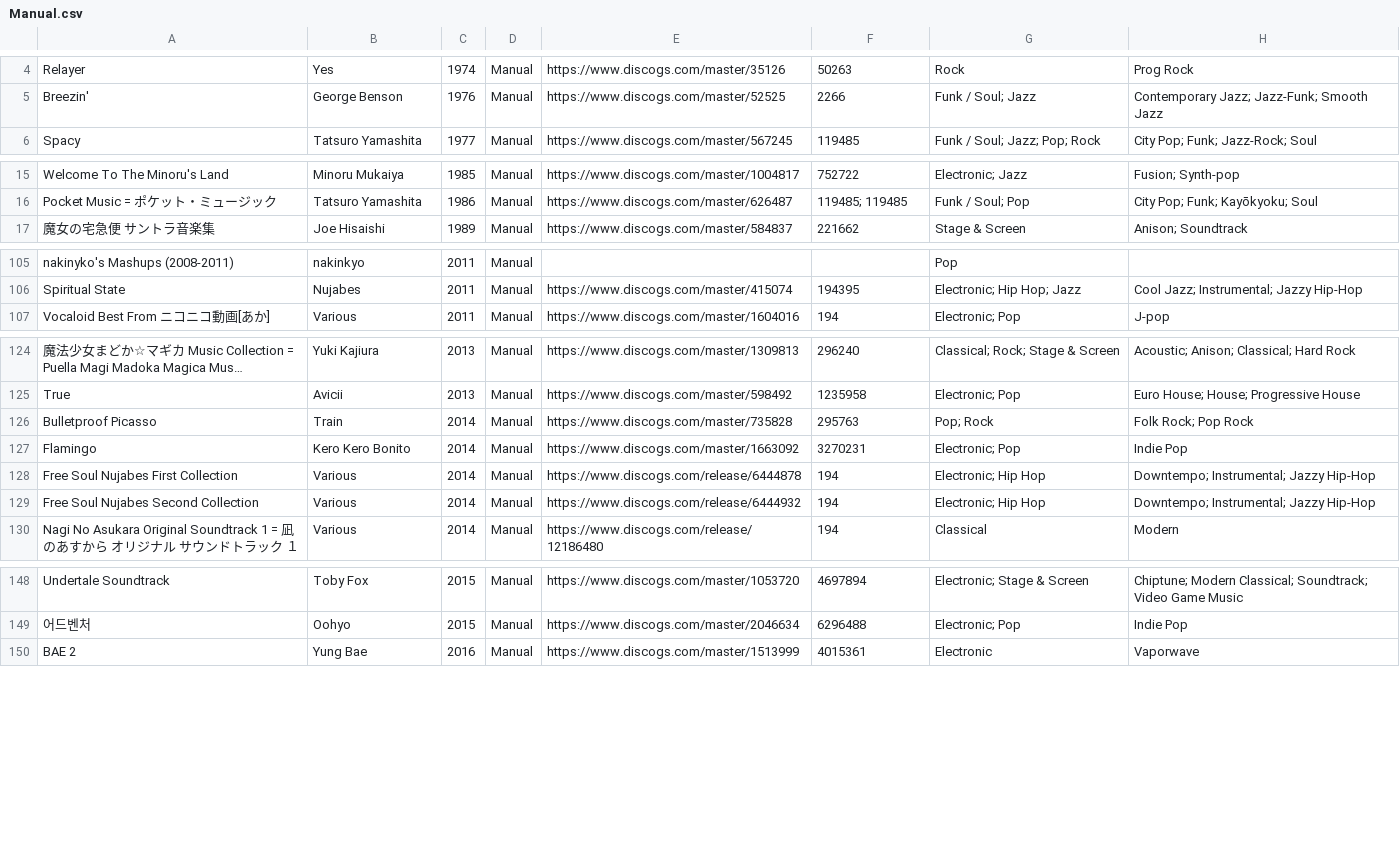
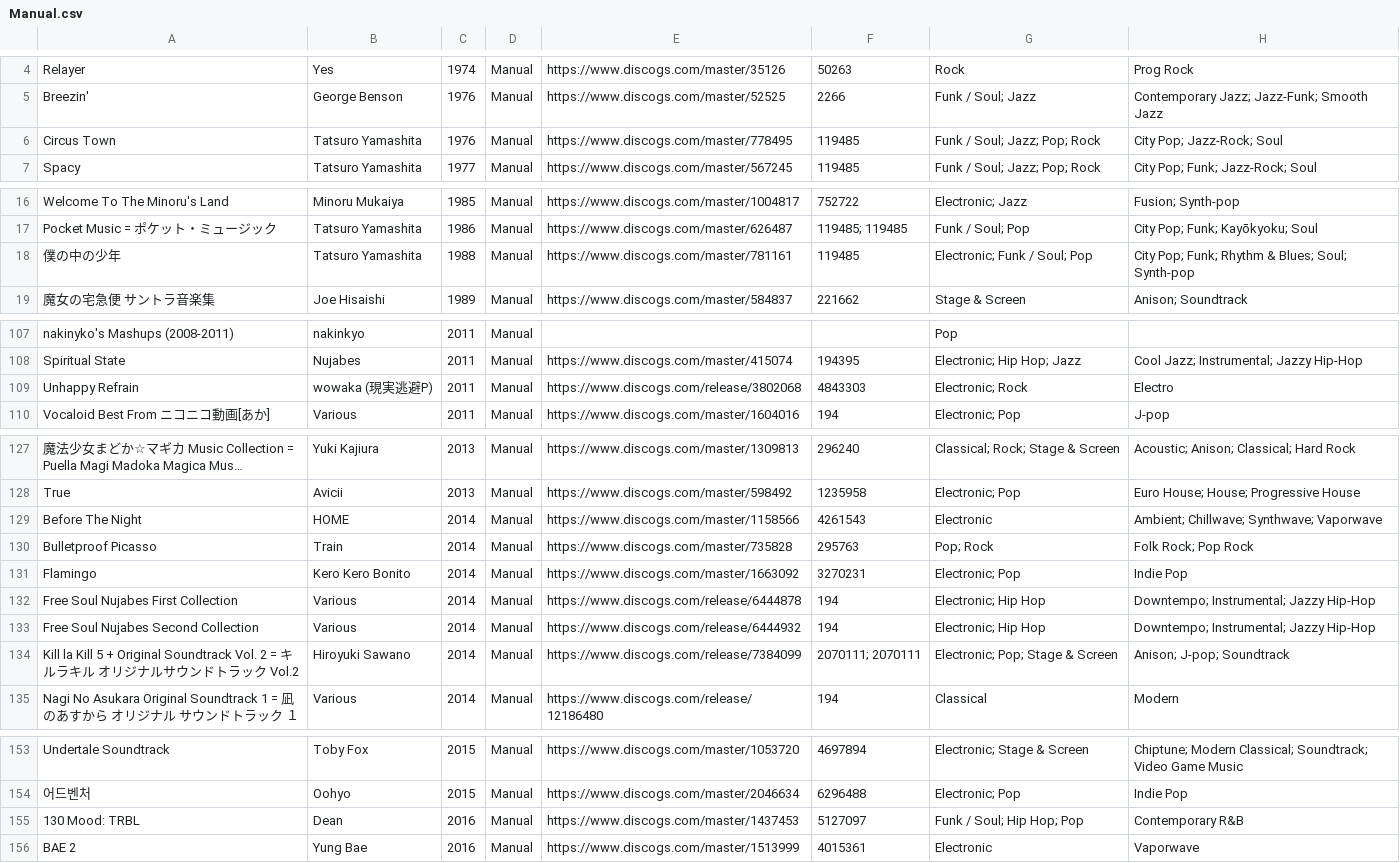
Before and after one commit to seanbreckenridge/albums, a CSV file: csv_data/reasons/Manual.csv, drawn as a sheet; only a part is shown, gaps mark what is left out; long unchanged cells end in …; the diff covers the shown part only.

```diff
--- a/csv_data/reasons/Manual.csv
+++ b/csv_data/reasons/Manual.csv
@@ -5,2 +5,3 @@
 "Breezin'","George Benson","1976","Manual","https://www.discogs.com/master/52525","2266","Funk / Soul; Jazz","Contemporary Jazz; Jazz-Funk; Smooth Jazz"
+"Circus Town","Tatsuro Yamashita","1976","Manual","https://www.discogs.com/master/778495","119485","Funk / Soul; Jazz; Pop; Rock","City Pop; Jazz-Rock; Soul"
 "Spacy","Tatsuro Yamashita","1977","Manual","https://www.discogs.com/master/567245","119485","Funk / Soul; Jazz; Pop; Rock","City Pop; Funk; Jazz-Rock; Soul"
@@ -16,2 +17,3 @@
 "Pocket Music = ポケット・ミュージック","Tatsuro Yamashita","1986","Manual","https://www.discogs.com/master/626487","119485; 119485","Funk / Soul; Pop","City Pop; Funk; Kayōkyoku; Soul"
+"僕の中の少年","Tatsuro Yamashita","1988","Manual","https://www.discogs.com/master/781161","119485","Electronic; Funk / Soul; Pop","City Pop; Funk; Rhythm & Blues; Soul; Synth-pop"
 "魔女の宅急便 サントラ音楽集","Joe Hisaishi","1989","Manual","https://www.discogs.com/master/584837","221662","Stage & Screen","Anison; Soundtrack"
@@ -106,2 +108,3 @@
 "Spiritual State","Nujabes","2011","Manual","https://www.discogs.com/master/415074","194395","Electronic; Hip Hop; Jazz","Cool Jazz; Instrumental; Jazzy Hip-Hop"
+"Unhappy Refrain","wowaka (現実逃避P)","2011","Manual","https://www.discogs.com/release/3802068","4843303","Electronic; Rock","Electro"
 "Vocaloid Best From ニコニコ動画[あか]","Various","2011","Manual","https://www.discogs.com/master/1604016","194","Electronic; Pop","J-pop"
@@ -125,2 +128,3 @@
 "True","Avicii","2013","Manual","https://www.discogs.com/master/598492","1235958","Electronic; Pop","Euro House; House; Progressive House"
+"Before The Night","HOME","2014","Manual","https://www.discogs.com/master/1158566","4261543","Electronic","Ambient; Chillwave; Synthwave; Vaporwave"
 "Bulletproof Picasso","Train","2014","Manual","https://www.discogs.com/master/735828","295763","Pop; Rock","Folk Rock; Pop Rock"
@@ -129,2 +133,3 @@
 "Free Soul Nujabes Second Collection","Various","2014","Manual","https://www.discogs.com/release/6444932","194","Electronic; Hip Hop","Downtempo; Instrumental; Jazzy Hip-Hop"
+"Kill la Kill 5 + Original Soundtrack Vol. 2 = キルラキル オリジナルサウンドトラック Vol.2","Hiroyuki Sawano","2014","Manual","https://www.discogs.com/release/7384099","2070111; 2070111","Electronic; Pop; Stage & Screen","Anison; J-pop; Soundtrack"
 "Nagi No Asukara Original Soundtrack 1 = 凪のあすから オリジナル サウンドトラック １","Various","2014","Manual","https://www.discogs.com/release/12186480","194","Classical","Modern"
@@ -149,2 +154,3 @@
 "어드벤처","Oohyo","2015","Manual","https://www.discogs.com/master/2046634","6296488","Electronic; Pop","Indie Pop"
+"130 Mood: TRBL","Dean","2016","Manual","https://www.discogs.com/master/1437453","5127097","Funk / Soul; Hip Hop; Pop","Contemporary R&B"
 "BAE 2","Yung Bae","2016","Manual","https://www.discogs.com/master/1513999","4015361","Electronic","Vaporwave"
```
Also changed, not shown: 6 added rows elsewhere in this file, csv_data/all.csv, csv_data/reasons/Relation.csv, 1 other file.
